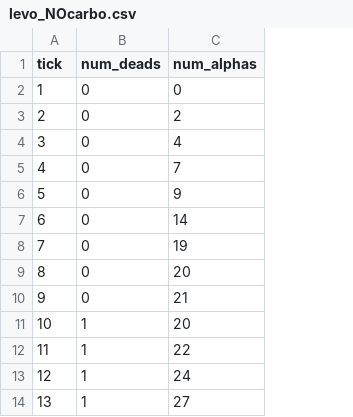
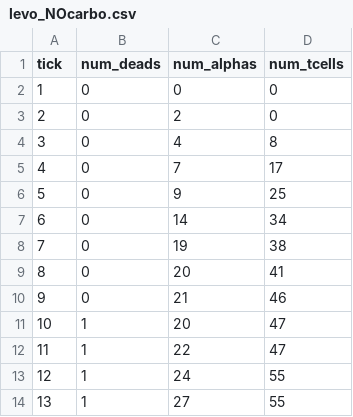
Before and after one commit to Meguazy/MASL, a CSV file: counts/levo_NOcarbo.csv, drawn as a sheet; only a part is shown; the diff names each change by its address in the sheet, - before the commit and + after, or states it on an @@ line.

```diff
--- a/counts/levo_NOcarbo.csv
+++ b/counts/levo_NOcarbo.csv
+column D (num_tcells), rows 2-14: 0 | 0 | 8 | 17 | 25 | 34 | 38 | 41 | 46 | 47 | 47 | 55 | 55
```
Also changed, not shown: counts/levo_carbo.csv, output/astrocyte_status.csv, 9 other files.
